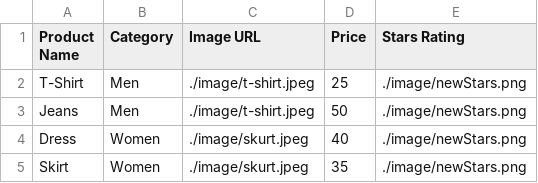
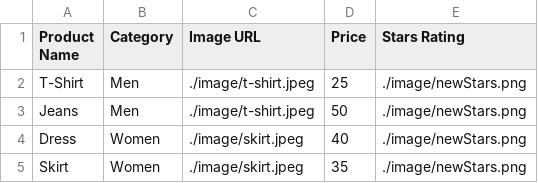
Before and after one commit to Narwey/TrendyClothes, a CSV file: table.csv, drawn as a sheet.

```diff
--- a/table.csv
+++ b/table.csv
@@ -3,3 +3,3 @@ T-Shirt,Men,./image/t-shirt.jpeg,25,./image/newStars.png
 Jeans,Men,./image/t-shirt.jpeg,50,./image/newStars.png
-Dress,Women,./image/skurt.jpeg,40,./image/newStars.png
-Skirt,Women,./image/skurt.jpeg,35,./image/newStars.png
+Dress,Women,./image/skirt.jpeg,40,./image/newStars.png
+Skirt,Women,./image/skirt.jpeg,35,./image/newStars.png
```
Also changed, not shown: 5 other files.
